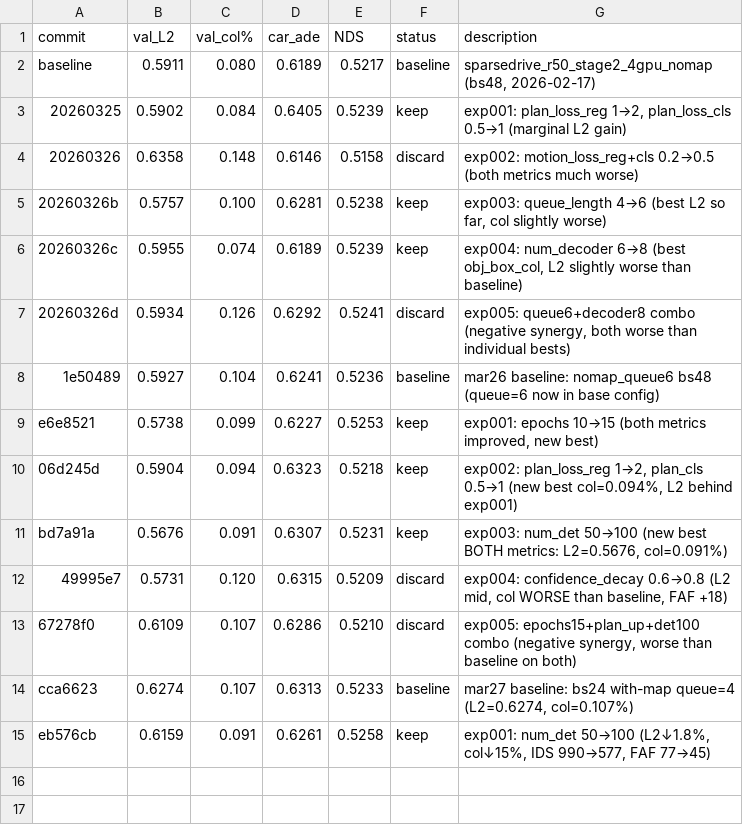
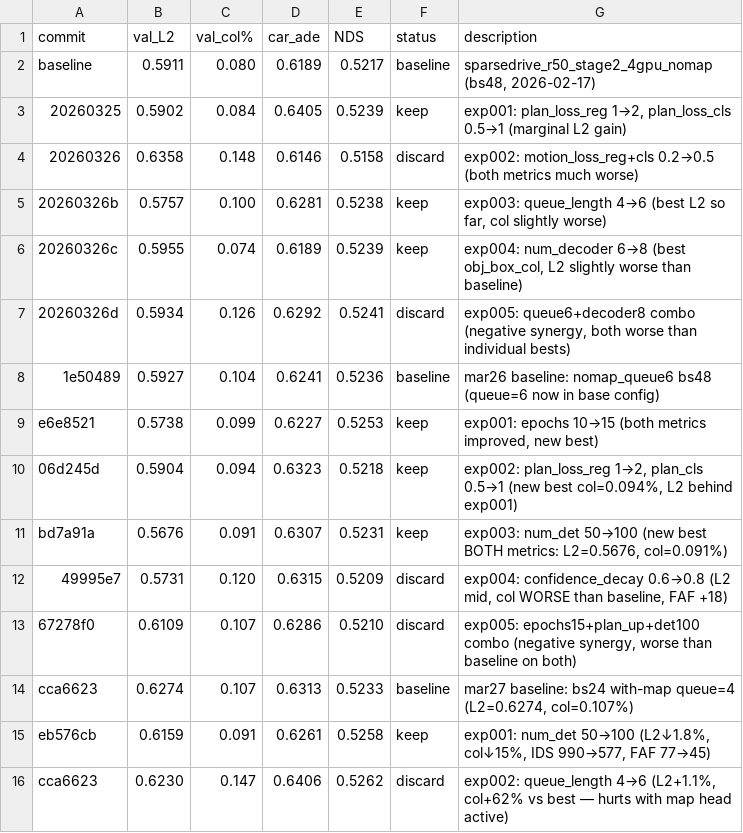
Before and after one commit to TRAILab/ForeSight, a TSV file: autoresearch/results.tsv, drawn as a sheet.

Commit message:
autoresearch mar27 exp-002: log results (discard)
queue_length=6 hurts with map head active: col worsens 0.091%→0.147%, IDS stays at 995.
Hard constraint: do NOT increase queue_length when map head is active.

```diff
--- a/autoresearch/results.tsv
+++ b/autoresearch/results.tsv
@@ -15 +15,2 @@ cca6623	0.6274	0.107	0.6313	0.5233	baseline	mar27 baseline: bs24 with-map queue=
 eb576cb	0.6159	0.091	0.6261	0.5258	keep	exp001: num_det 50→100 (L2↓1.8%, col↓15%, IDS 990→577, FAF 77→45)
+cca6623	0.6230	0.147	0.6406	0.5262	discard	exp002: queue_length 4→6 (L2+1.1%, col+62% vs best — hurts with map head active)
```
Also changed, not shown: 2 other files.
